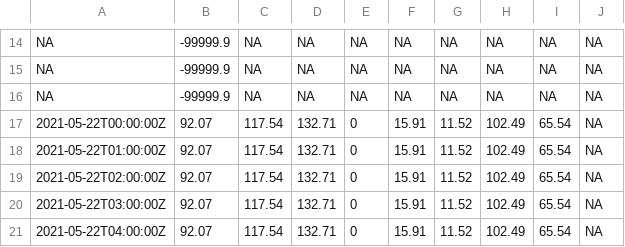
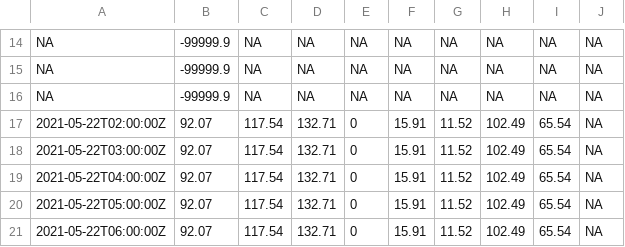
Before and after one commit to icprbcoop/DroughtOps, a CSV file: input/ts/current/wma_withdrawals.csv, drawn as a sheet; only a part is shown, gaps mark what is left out; the shorter side is filled out with more unchanged rows.

```diff
--- a/input/ts/current/wma_withdrawals.csv
+++ b/input/ts/current/wma_withdrawals.csv
@@ -16,4 +16,2 @@ NA,-99999.9,NA,NA,NA,NA,NA,NA,NA,NA
 NA,-99999.9,NA,NA,NA,NA,NA,NA,NA,NA
-2021-05-22T00:00:00Z,92.07,117.54,132.71,0,15.91,11.52,102.49,65.54,NA
-2021-05-22T01:00:00Z,92.07,117.54,132.71,0,15.91,11.52,102.49,65.54,NA
 2021-05-22T02:00:00Z,92.07,117.54,132.71,0,15.91,11.52,102.49,65.54,NA
```
Also changed, not shown: 5 other files.
